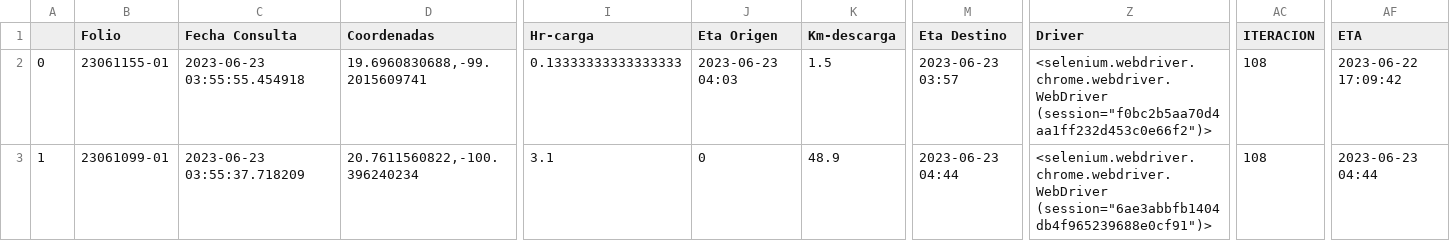
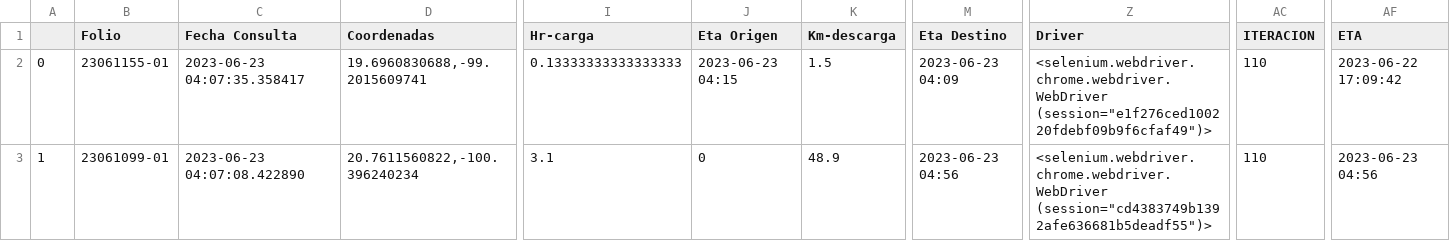
Before and after one commit to NLSCDA/Proyecto-Prisma, a CSV file: Ultima_Consulta.csv, drawn as a sheet; only a part is shown, gaps mark what is left out; the diff names each change by its address in the sheet, - before the commit and + after, or states it on an @@ line.

Commit message:
Actualizacion

```diff
--- a/Ultima_Consulta.csv
+++ b/Ultima_Consulta.csv
-C2 (Fecha Consulta): 2023-06-23 03:55:55.454918
+C2 (Fecha Consulta): 2023-06-23 04:07:35.358417
-J2 (Eta Origen): 2023-06-23 04:03
+J2 (Eta Origen): 2023-06-23 04:15
-M2 (Eta Destino): 2023-06-23 03:57
+M2 (Eta Destino): 2023-06-23 04:09
-Z2 (Driver): <selenium.webdriver.chrome.webdriver.WebDriver (session="f0bc2b5aa70d4aa1ff232d453c0e66f2")>
+Z2 (Driver): <selenium.webdriver.chrome.webdriver.WebDriver (session="e1f276ced100220fdebf09b9f6cfaf49")>
-AC2:AC3 (ITERACION): 108
+AC2:AC3 (ITERACION): 110
-C3 (Fecha Consulta): 2023-06-23 03:55:37.718209
+C3 (Fecha Consulta): 2023-06-23 04:07:08.422890
-M3 (Eta Destino): 2023-06-23 04:44
+M3 (Eta Destino): 2023-06-23 04:56
-Z3 (Driver): <selenium.webdriver.chrome.webdriver.WebDriver (session="6ae3abbfb1404db4f965239688e0cf91")>
+Z3 (Driver): <selenium.webdriver.chrome.webdriver.WebDriver (session="cd4383749b1392afe636681b5deadf55")>
-AF3 (ETA): 2023-06-23 04:44
+AF3 (ETA): 2023-06-23 04:56
```
